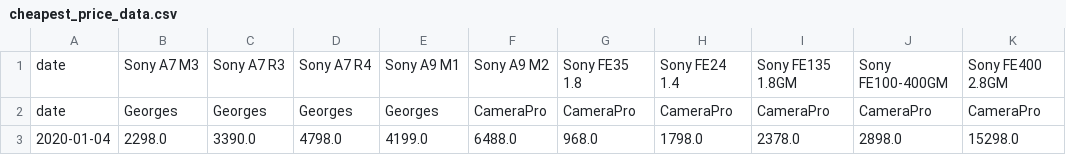
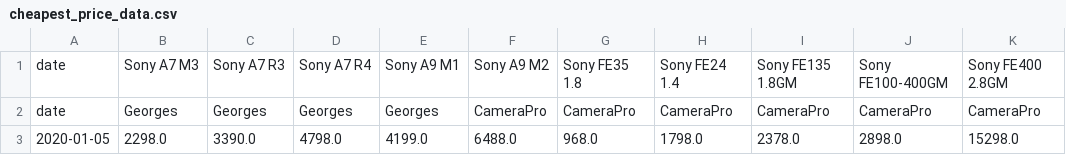
Before and after one commit to FreakingPotato/myflaskapp, a CSV file: cheapest_price_data.csv, drawn as a sheet.

```diff
--- a/cheapest_price_data.csv
+++ b/cheapest_price_data.csv
@@ -2,2 +2,2 @@ date,Sony A7 M3,Sony A7 R3,Sony A7 R4,Sony A9 M1,Sony A9 M2,Sony FE35 1.8,Sony F
 date,Georges,Georges,Georges,Georges,CameraPro,CameraPro,CameraPro,CameraPro,CameraPro,CameraPro
-2020-01-04,2298.0,3390.0,4798.0,4199.0,6488.0,968.0,1798.0,2378.0,2898.0,15298.0
+2020-01-05,2298.0,3390.0,4798.0,4199.0,6488.0,968.0,1798.0,2378.0,2898.0,15298.0
```
Also changed, not shown: everyday_cheapest_data.csv, price_data.csv, 2 other files.
